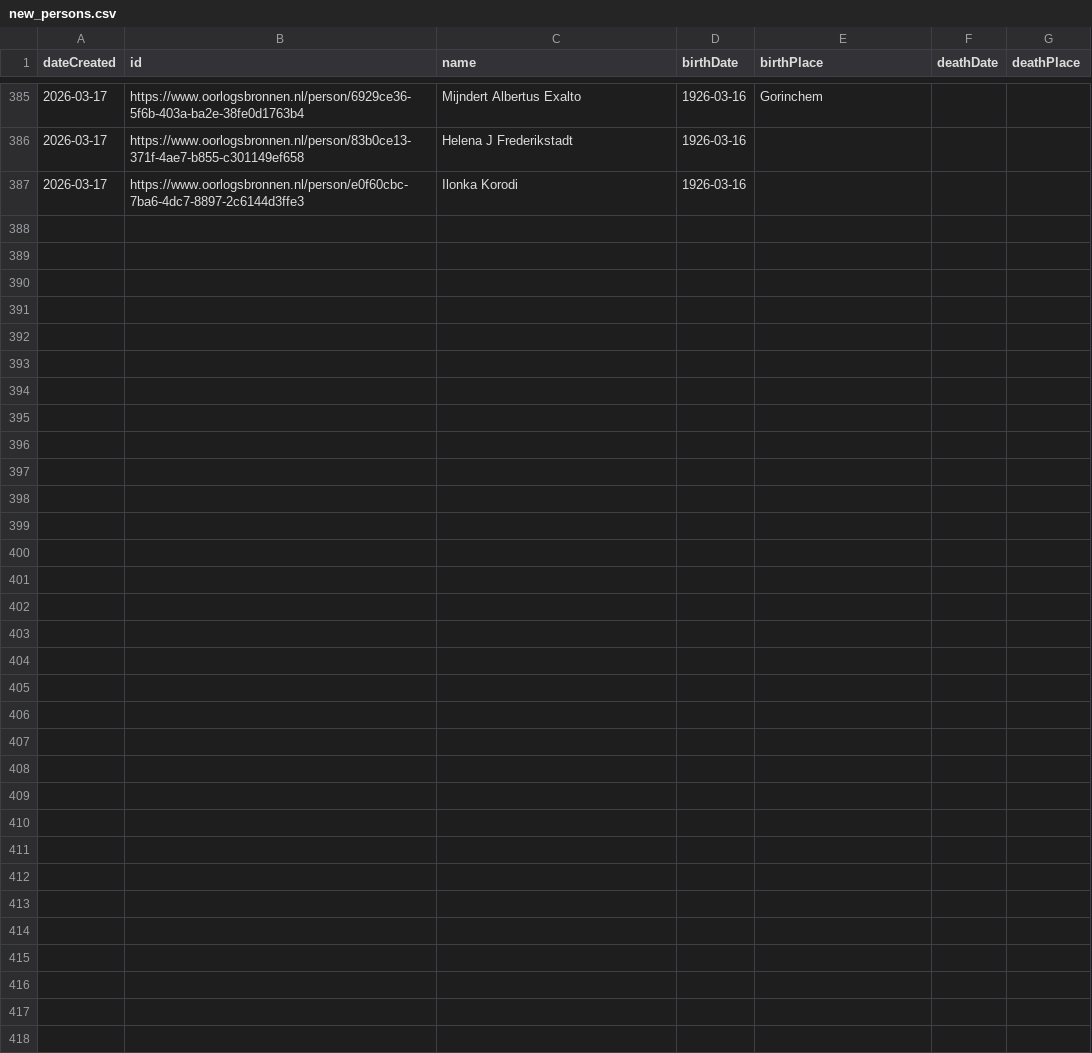
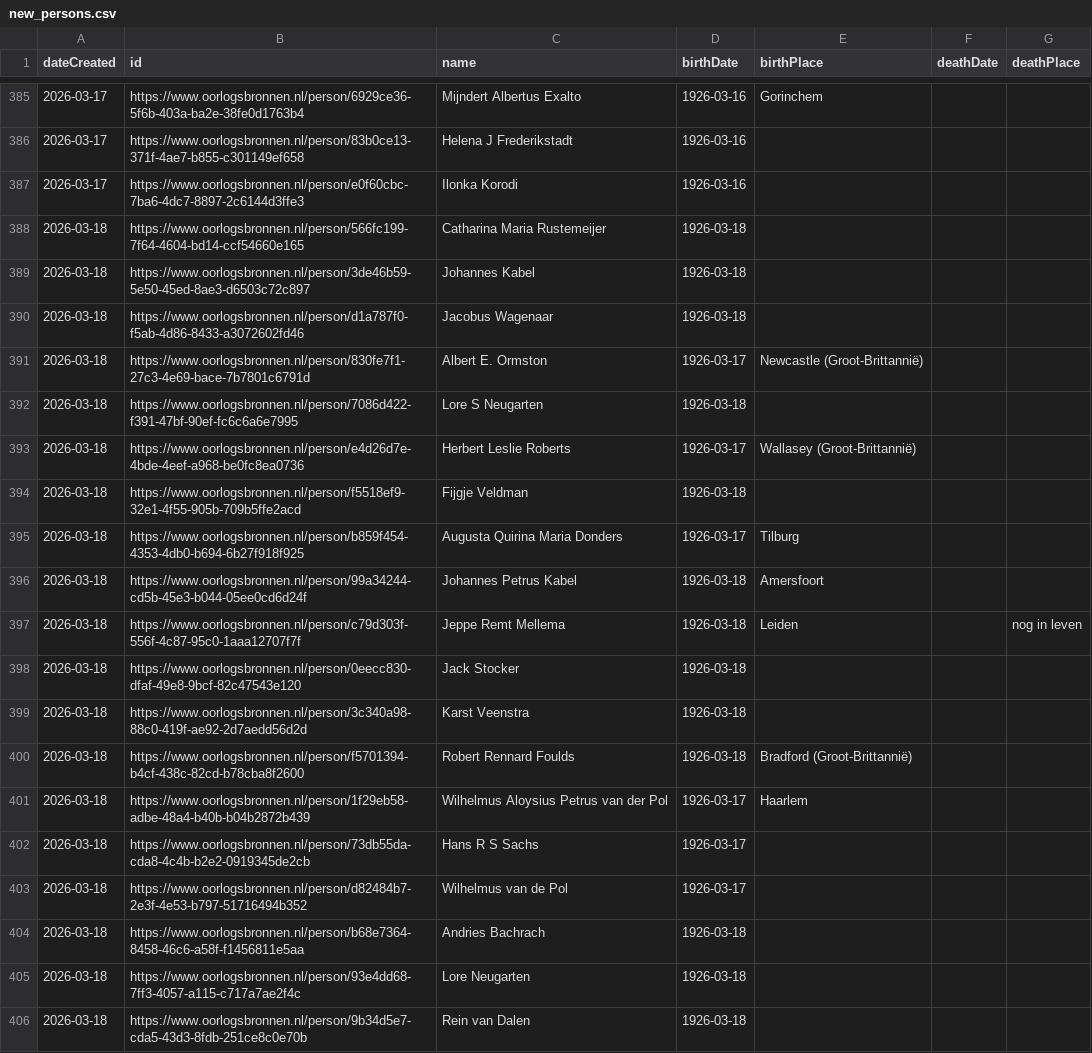
Before and after one commit to Oorlogsbronnen/collectierapportage, a CSV file: data/new_persons.csv, drawn as a sheet; only a part is shown, gaps mark what is left out.

```diff
--- a/data/new_persons.csv
+++ b/data/new_persons.csv
@@ -387 +387,20 @@ dateCreated,id,name,birthDate,birthPlace,deathDate,deathPlace
 2026-03-17,https://www.oorlogsbronnen.nl/person/e0f60cbc-7ba6-4dc7-8897-2c6144d3ffe3,Ilonka Korodi,1926-03-16,,,
+2026-03-18,https://www.oorlogsbronnen.nl/person/566fc199-7f64-4604-bd14-ccf54660e165,Catharina Maria Rustemeijer,1926-03-18,,,
+2026-03-18,https://www.oorlogsbronnen.nl/person/3de46b59-5e50-45ed-8ae3-d6503c72c897,Johannes Kabel,1926-03-18,,,
+2026-03-18,https://www.oorlogsbronnen.nl/person/d1a787f0-f5ab-4d86-8433-a3072602fd46,Jacobus Wagenaar,1926-03-18,,,
+2026-03-18,https://www.oorlogsbronnen.nl/person/830fe7f1-27c3-4e69-bace-7b7801c6791d,Albert E. Ormston,1926-03-17,Newcastle (Groot-Brittannië),,
+2026-03-18,https://www.oorlogsbronnen.nl/person/7086d422-f391-47bf-90ef-fc6c6a6e7995,Lore S Neugarten,1926-03-18,,,
+2026-03-18,https://www.oorlogsbronnen.nl/person/e4d26d7e-4bde-4eef-a968-be0fc8ea0736,Herbert Leslie Roberts,1926-03-17,Wallasey (Groot-Brittannië),,
+2026-03-18,https://www.oorlogsbronnen.nl/person/f5518ef9-32e1-4f55-905b-709b5ffe2acd,Fijgje Veldman,1926-03-18,,,
+2026-03-18,https://www.oorlogsbronnen.nl/person/b859f454-4353-4db0-b694-6b27f918f925,Augusta Quirina Maria Donders,1926-03-17,Tilburg,,
+2026-03-18,https://www.oorlogsbronnen.nl/person/99a34244-cd5b-45e3-b044-05ee0cd6d24f,Johannes Petrus Kabel,1926-03-18,Amersfoort,,
+2026-03-18,https://www.oorlogsbronnen.nl/person/c79d303f-556f-4c87-95c0-1aaa12707f7f,Jeppe Remt Mellema,1926-03-18,Leiden,,nog in leven
+2026-03-18,https://www.oorlogsbronnen.nl/person/0eecc830-dfaf-49e8-9bcf-82c47543e120,Jack Stocker,1926-03-18,,,
+2026-03-18,https://www.oorlogsbronnen.nl/person/3c340a98-88c0-419f-ae92-2d7aedd56d2d,Karst Veenstra,1926-03-18,,,
+2026-03-18,https://www.oorlogsbronnen.nl/person/f5701394-b4cf-438c-82cd-b78cba8f2600,Robert Rennard Foulds,1926-03-18,Bradford (Groot-Brittannië),,
+2026-03-18,https://www.oorlogsbronnen.nl/person/1f29eb58-adbe-48a4-b40b-b04b2872b439,Wilhelmus Aloysius Petrus van der Pol,1926-03-17,Haarlem,,
+2026-03-18,https://www.oorlogsbronnen.nl/person/73db55da-cda8-4c4b-b2e2-0919345de2cb,Hans R S Sachs,1926-03-17,,,
+2026-03-18,https://www.oorlogsbronnen.nl/person/d82484b7-2e3f-4e53-b797-51716494b352,Wilhelmus van de Pol,1926-03-17,,,
+2026-03-18,https://www.oorlogsbronnen.nl/person/b68e7364-8458-46c6-a58f-f1456811e5aa,Andries Bachrach,1926-03-18,,,
+2026-03-18,https://www.oorlogsbronnen.nl/person/93e4dd68-7ff3-4057-a115-c717a7ae2f4c,Lore Neugarten,1926-03-18,,,
+2026-03-18,https://www.oorlogsbronnen.nl/person/9b34d5e7-cda5-43d3-8fdb-251ce8c0e70b,Rein van Dalen,1926-03-18,,,
```
